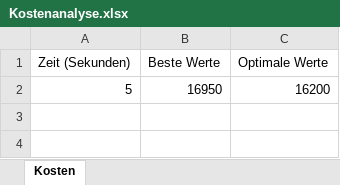
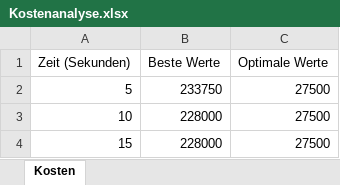
Before and after one commit to Dr-SIRM/project-x, an Excel workbook: Kostenanalyse.xlsx, sheet Kosten, drawn as a sheet; values as stored, in another font and other column widths than the file's, no borders; charts and pictures not drawn; the diff names each change by its address in the sheet, - before the commit and + after, or states it on an @@ line.

```diff
--- a/Kostenanalyse.xlsx (sheet Kosten)
+++ b/Kostenanalyse.xlsx (sheet Kosten)
-B2 (Beste Werte): 16950
+B2 (Beste Werte): 233750
-C2 (Optimale Werte): 16200
+C2 (Optimale Werte): 27500
+row 3: 10 | 228000 | 27500
+row 4: 15 | 228000 | 27500
```
Also changed, not shown: charts or pictures, 5 other files.
